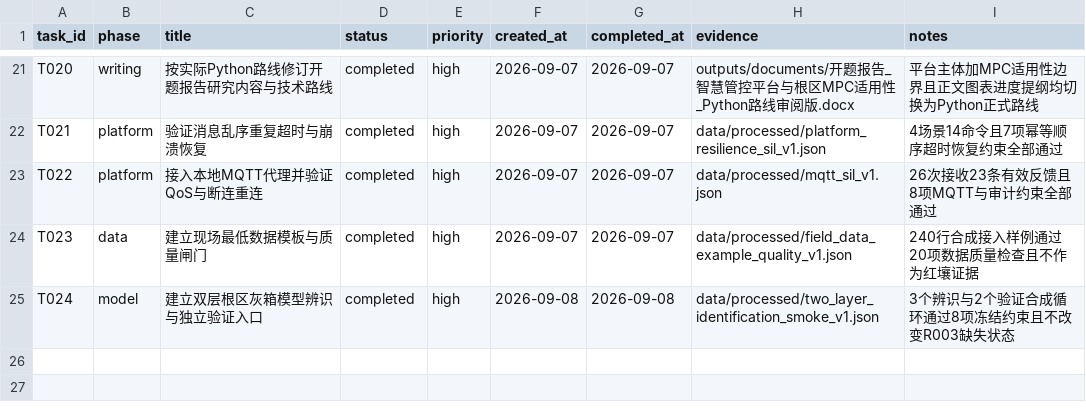
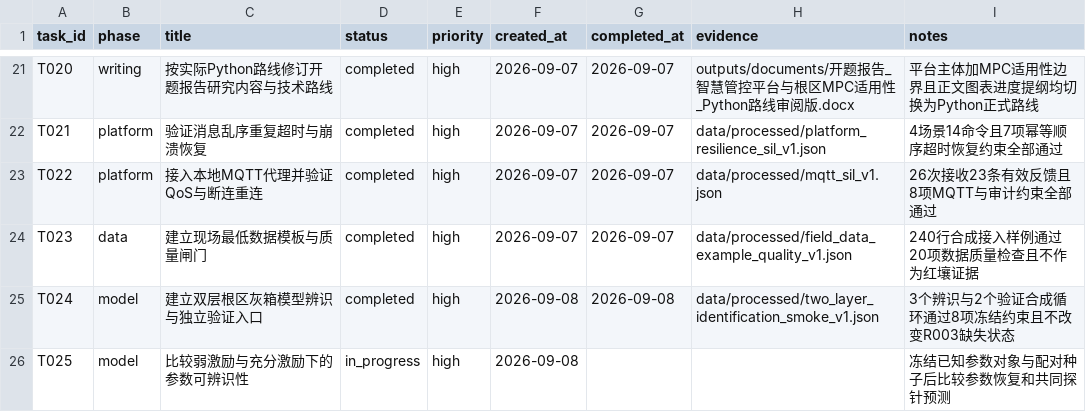
Before and after one commit to gzxxxxxx178-ship-it/greenhouse_rootzone_mpc, a CSV file: data/csv/task_list.csv, drawn as a sheet; only a part is shown, gaps mark what is left out; the diff names each change by its address in the sheet, - before the commit and + after, or states it on an @@ line.

```diff
--- a/data/csv/task_list.csv
+++ b/data/csv/task_list.csv
+row 26: T025 | model | 比较弱激励与充分激励下的参数可辨识性 | in_progress | high | 2026-09-08 |  |  | 冻结已知参数对象与配对种子后比较参数恢复和共同探针预测
```
Also changed, not shown: 5 other files.
